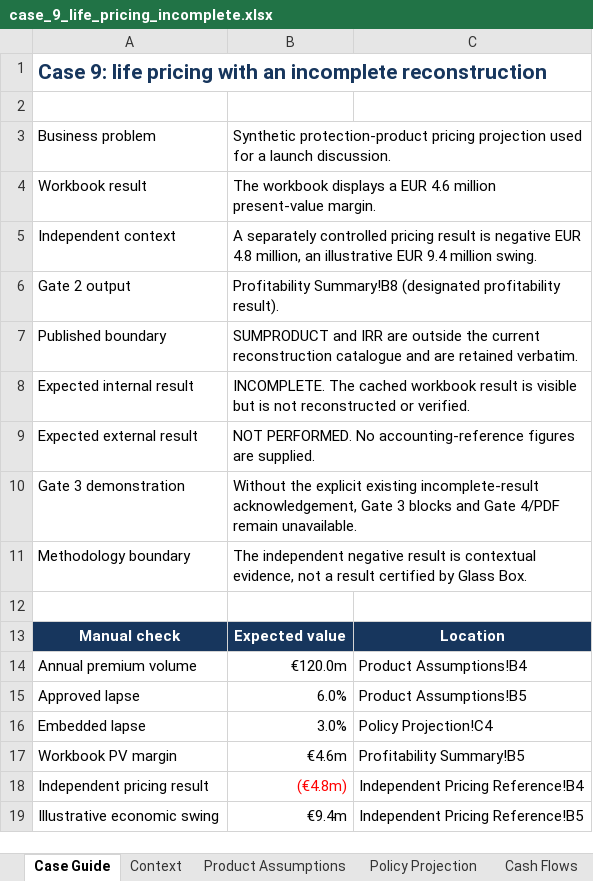
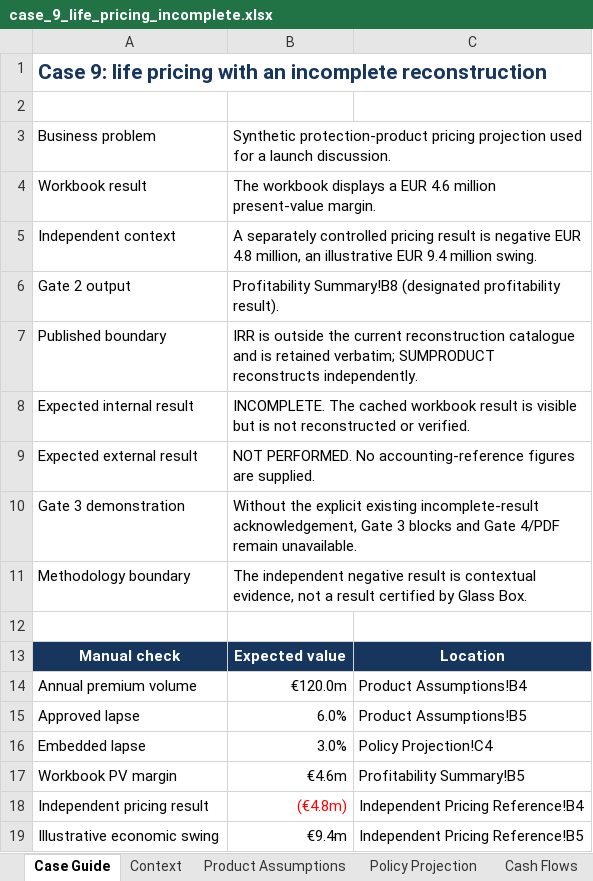
Before and after one commit to ISHUKLA/Excel-Audit-agent, an Excel workbook: demo/final cases/case_9_life_pricing/workbooks/case_9_life_pricing_incomplete.xlsx, sheet Case Guide, drawn as a sheet; values as stored, in another font and other column widths than the file's, no borders; the diff names each change by its address in the sheet, - before the commit and + after, or states it on an @@ line.

```diff
--- a/demo/final cases/case_9_life_pricing/workbooks/case_9_life_pricing_incomplete.xlsx (sheet Case Guide)
+++ b/demo/final cases/case_9_life_pricing/workbooks/case_9_life_pricing_incomplete.xlsx (sheet Case Guide)
-B7: SUMPRODUCT and IRR are outside the current reconstruction catalogue and are retained verbatim.
+B7: IRR is outside the current reconstruction catalogue and is retained verbatim; SUMPRODUCT reconstructs independently.
```
Also changed, not shown: formulas that keep their value, demo/workbooks/case_5_supported_formula_demonstration.xlsx, demo/workbooks/case_6_reserve_stress_business_impact.xlsx, 28 other files.
